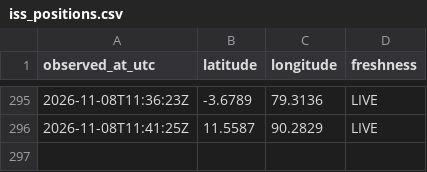
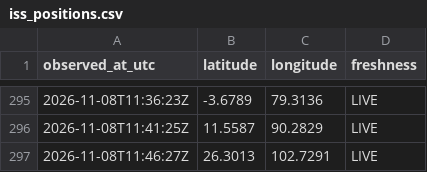
Before and after one commit to gaayathrikk/iss-logger, a CSV file: iss_positions.csv, drawn as a sheet; only a part is shown, gaps mark what is left out; the diff names each change by its address in the sheet, - before the commit and + after, or states it on an @@ line.

Commit message:
ISS sample

```diff
--- a/iss_positions.csv
+++ b/iss_positions.csv
+row 297: 2026-11-08T11:46:27Z | 26.3013 | 102.7291 | LIVE
```
